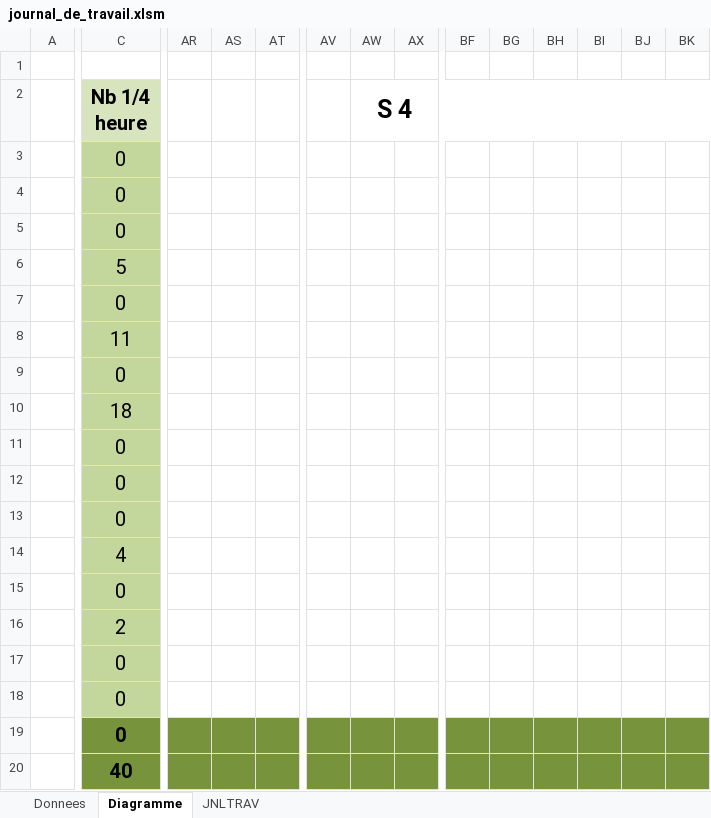
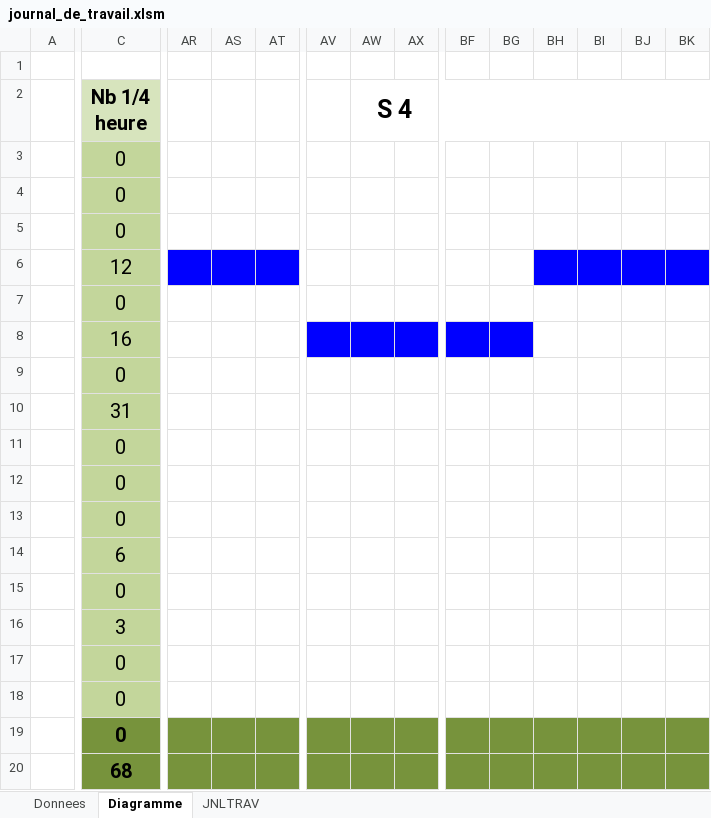
Before and after one commit to Evin06/Snake, an Excel workbook: doc/journal_de_travail.xlsm, sheet Diagramme, drawn as a sheet; only a part is shown, gaps mark what is left out; values as stored, in another font and other column widths than the file's, no borders; the diff covers the shown part only; the diff names each change by its address in the sheet, - before the commit and + after, or states it on an @@ line.

```diff
--- a/doc/journal_de_travail.xlsm (sheet Diagramme)
+++ b/doc/journal_de_travail.xlsm (sheet Diagramme)
-C6 (Nb 1/4 heure): 5
+C6 (Nb 1/4 heure): 12
-AR6:AT6 fill: none
+AR6:AT6 fill: #0000FF
-BH6:BK6 fill: none
+BH6:BK6 fill: #0000FF
-C8 (Nb 1/4 heure): 11
+C8 (Nb 1/4 heure): 16
-AV8:AX8 fill: none
+AV8:AX8 fill: #0000FF
-BF8:BG8 fill: none
+BF8:BG8 fill: #0000FF
-C10 (Nb 1/4 heure): 18
+C10 (Nb 1/4 heure): 31
-C14 (Nb 1/4 heure): 4
+C14 (Nb 1/4 heure): 6
-C16 (Nb 1/4 heure): 2
+C16 (Nb 1/4 heure): 3
-C20 (Nb 1/4 heure): 40
+C20 (Nb 1/4 heure): 68
```
Also changed, not shown: cell formats elsewhere in this sheet, sheet JNLTRAV, charts or pictures, 4 other files.
